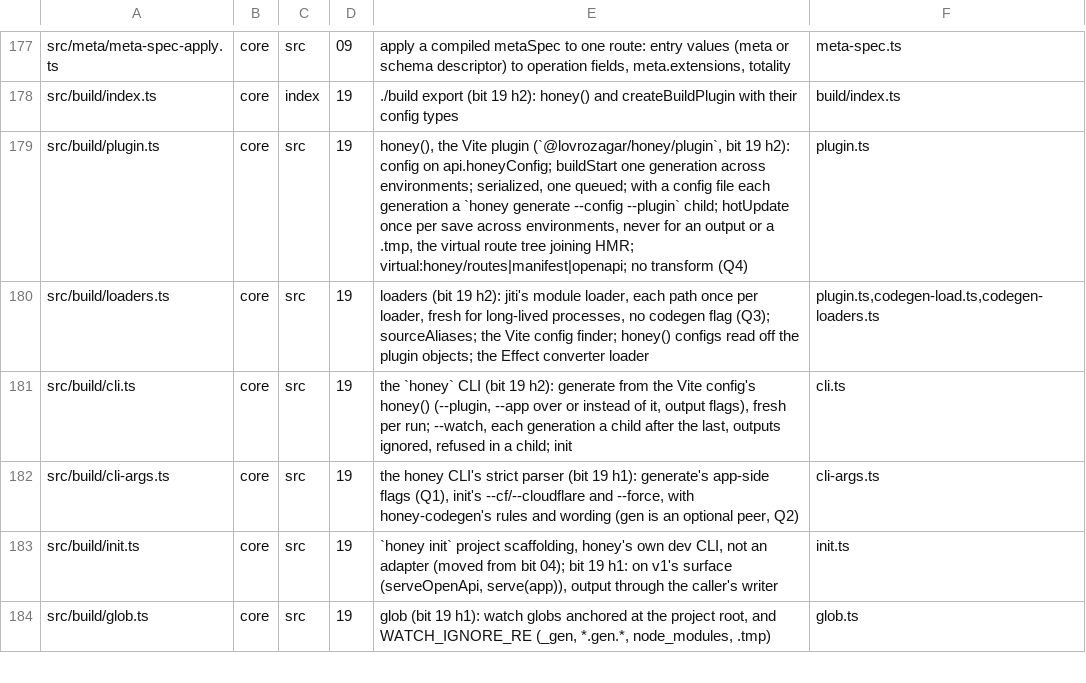
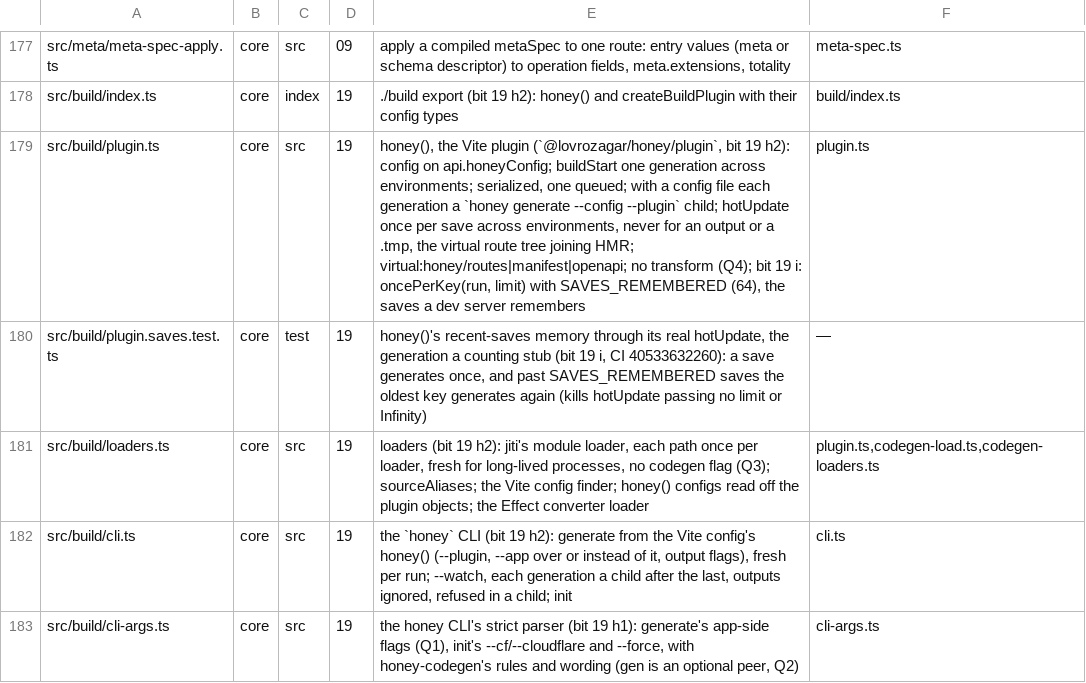
Before and after one commit to workerstack/backend, a TSV file: blueprint/files.tsv, drawn as a sheet; only a part is shown, gaps mark what is left out; the shorter side is filled out with more unchanged rows.

Commit message:
fix(core): the plugin's recent saves as oncePerKey, its eviction tested without generations
CI 40533632260 timed out on plugin.test's eviction leg: it ran 66 real generations in a row,
and their runtime on the runner passed its 180 s budget. The dev plugin's once-per-save memory
is now oncePerKey(run, limit) with the named SAVES_REMEMBERED (64), which hotUpdate uses. A
unit leg drives oncePerKey directly, and plugin.saves.test drives the real hotUpdate with a
counting stub in place of generation, so a dropped or unbounded limit fails in milliseconds;
plugin.test's once-per-save leg still proves it with real generations.

```diff
--- a/blueprint/files.tsv
+++ b/blueprint/files.tsv
@@ -178,3 +178,4 @@ src/meta/meta-spec-apply.ts	core	src	09	apply a compiled metaSpec to one route:
 src/build/index.ts	core	index	19	./build export (bit 19 h2): honey() and createBuildPlugin with their config types	build/index.ts
-src/build/plugin.ts	core	src	19	honey(), the Vite plugin (`@lovrozagar/honey/plugin`, bit 19 h2): config on api.honeyConfig; buildStart one generation across environments; serialized, one queued; with a config file each generation a `honey generate --config --plugin` child; hotUpdate once per save across environments, never for an output or a .tmp, the virtual route tree joining HMR; virtual:honey/routes|manifest|openapi; no transform (Q4)	plugin.ts
+src/build/plugin.ts	core	src	19	honey(), the Vite plugin (`@lovrozagar/honey/plugin`, bit 19 h2): config on api.honeyConfig; buildStart one generation across environments; serialized, one queued; with a config file each generation a `honey generate --config --plugin` child; hotUpdate once per save across environments, never for an output or a .tmp, the virtual route tree joining HMR; virtual:honey/routes|manifest|openapi; no transform (Q4); bit 19 i: oncePerKey(run, limit) with SAVES_REMEMBERED (64), the saves a dev server remembers	plugin.ts
+src/build/plugin.saves.test.ts	core	test	19	honey()'s recent-saves memory through its real hotUpdate, the generation a counting stub (bit 19 i, CI 40533632260): a save generates once, and past SAVES_REMEMBERED saves the oldest key generates again (kills hotUpdate passing no limit or Infinity)	—
 src/build/loaders.ts	core	src	19	loaders (bit 19 h2): jiti's module loader, each path once per loader, fresh for long-lived processes, no codegen flag (Q3); sourceAliases; the Vite config finder; honey() configs read off the plugin objects; the Effect converter loader	plugin.ts,codegen-load.ts,codegen-loaders.ts
```
Also changed, not shown: 3 other files.
